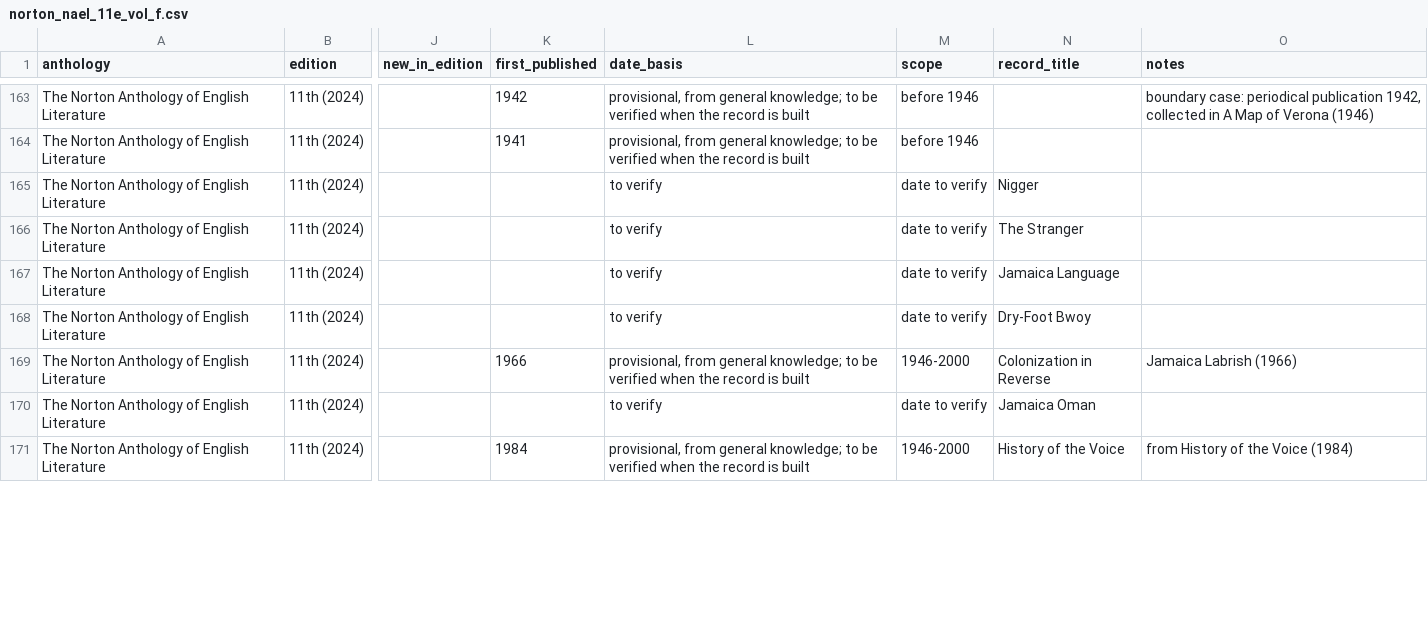
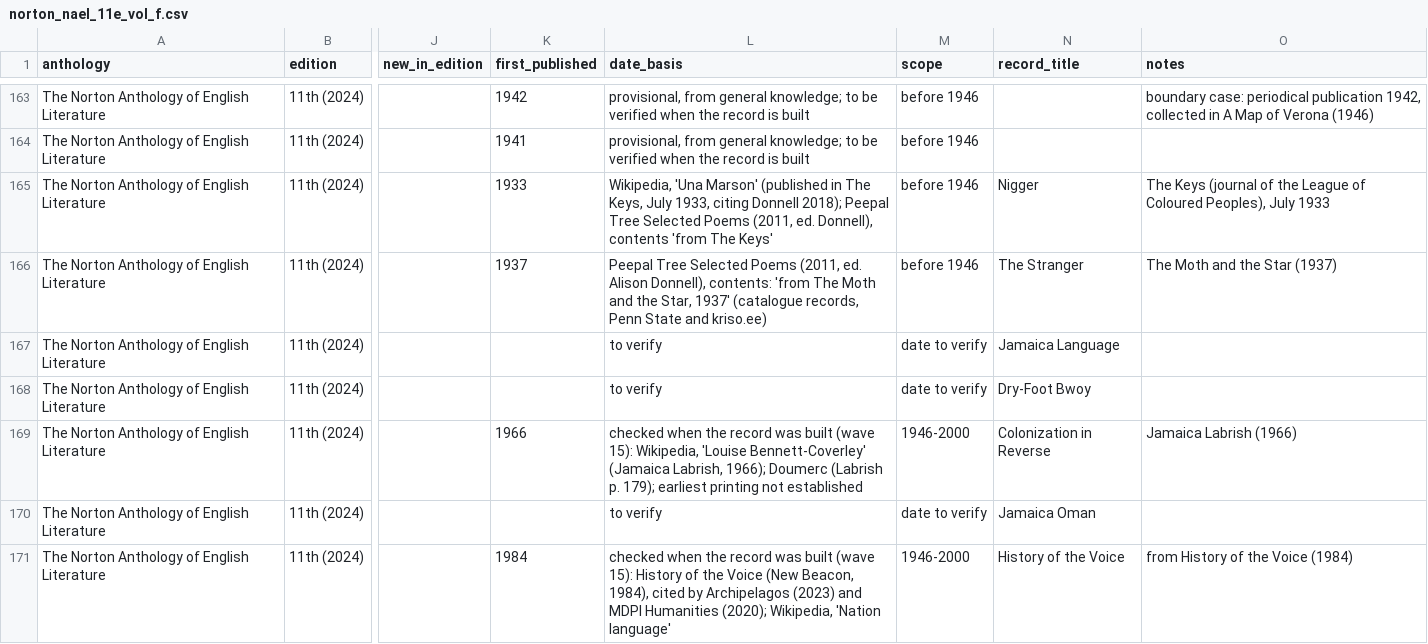
Before and after one commit to toeyelight-netizen/EnglishData, a CSV file: research/installment_10/lists/norton_nael_11e_vol_f.csv, drawn as a sheet; only a part is shown, gaps mark what is left out; the diff covers the shown part only; the diff names each change by its address in the sheet, - before the commit and + after, or states it on an @@ line.

Commit message:
Installment 10, wave 15: Stevie Smith to Salman Rushdie (NAEL order): 7 new authors, 12 works; Una Marson dated out of the period
Co-authored-by: arena-agent <297053741+arena-agent@users.noreply.github.com>

```diff
--- a/research/installment_10/lists/norton_nael_11e_vol_f.csv
+++ b/research/installment_10/lists/norton_nael_11e_vol_f.csv
-K165 (first_published): (empty)
+K165 (first_published): 1933
-L165 (date_basis): to verify
+L165 (date_basis): Wikipedia, 'Una Marson' (published in The Keys, July 1933, citing Donnell 2018); Peepal Tree Selected Poems (2011, ed. Donnell), contents 'from The Keys'
-M165:M166 (scope): date to verify
+M165:M166 (scope): before 1946
-O165 (notes): (empty)
+O165 (notes): The Keys (journal of the League of Coloured Peoples), July 1933
-K166 (first_published): (empty)
+K166 (first_published): 1937
-L166 (date_basis): to verify
+L166 (date_basis): Peepal Tree Selected Poems (2011, ed. Alison Donnell), contents: 'from The Moth and the Star, 1937' (catalogue records, Penn State and kriso.ee)
-O166 (notes): (empty)
+O166 (notes): The Moth and the Star (1937)
-L169 (date_basis): provisional, from general knowledge; to be verified when the record is built
+L169 (date_basis): checked when the record was built (wave 15): Wikipedia, 'Louise Bennett-Coverley' (Jamaica Labrish, 1966); Doumerc (Labrish p. 179); earliest printing not established
-L171 (date_basis): provisional, from general knowledge; to be verified when the record is built
+L171 (date_basis): checked when the record was built (wave 15): History of the Voice (New Beacon, 1984), cited by Archipelagos (2023) and MDPI Humanities (2020); Wikipedia, 'Nation language'
```
Also changed, not shown: 16 edited cells elsewhere in this file, documentation/INSTALLMENT_10_COVERAGE_MATRIX.csv, 16 other files.
